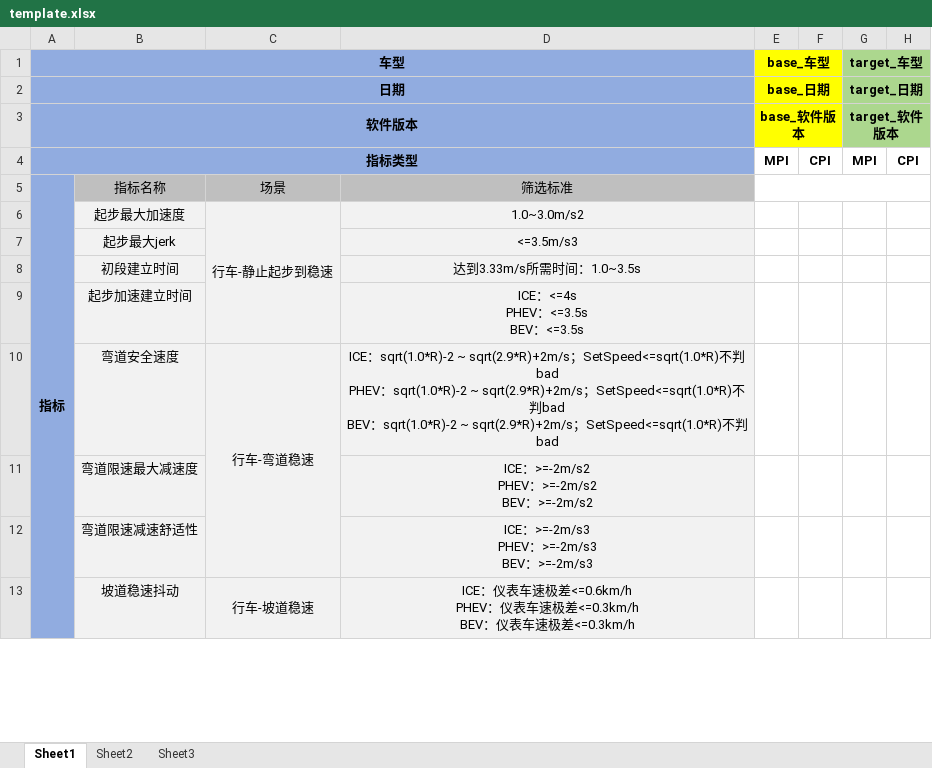
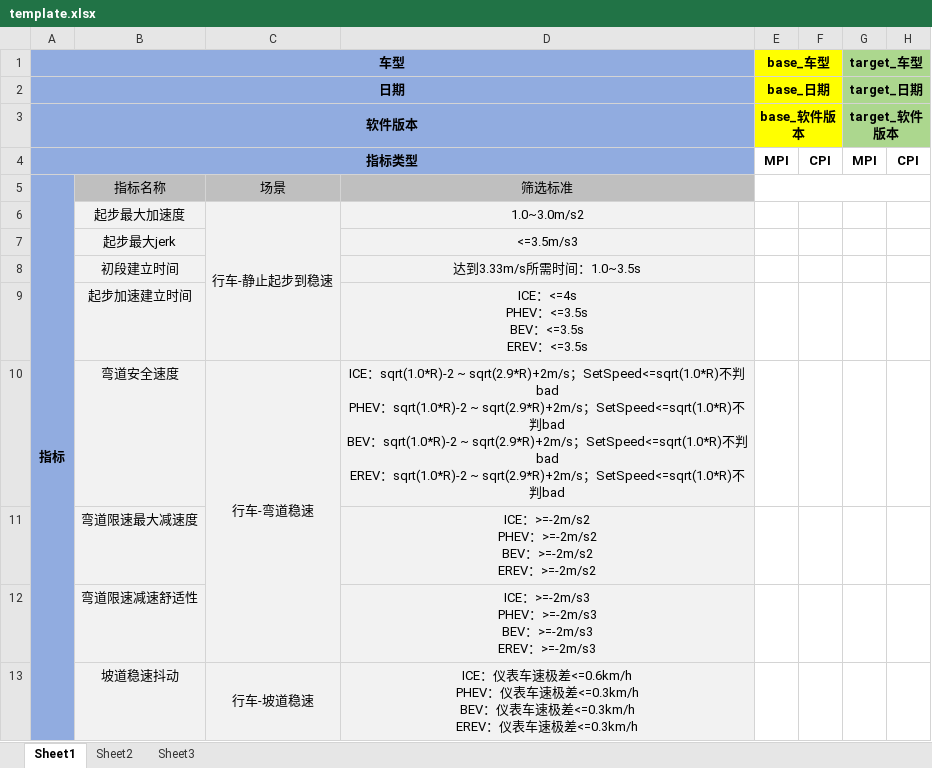
Before and after one commit to cyh0000008/DataMiningCode, an Excel workbook: CompareKPI_United/template.xlsx, sheet Sheet1, drawn as a sheet; only a part is shown; values as stored, in another font and other column widths than the file's, no borders; ↵ is a line break in a cell; the diff covers the shown part only; the diff names each change by its address in the sheet, - before the commit and + after, or states it on an @@ line.

```diff
--- a/CompareKPI_United/template.xlsx (sheet Sheet1)
+++ b/CompareKPI_United/template.xlsx (sheet Sheet1)
-D9: ICE：<=4s ↵ PHEV：<=3.5s ↵ BEV：<=3.5s
+D9: ICE：<=4s ↵ PHEV：<=3.5s ↵ BEV：<=3.5s ↵ EREV：<=3.5s
-D10: …判bad
+D10: …判bad ↵ EREV：sqrt(1.0*R)-2 ~ sqrt(2.9*R)+2m/s；SetSpeed<=sqrt(1.0*R)不判bad
-D11: …：>=-2m/s2
+D11: …：>=-2m/s2 ↵ EREV：>=-2m/s2
-D12: …：>=-2m/s3
+D12: …：>=-2m/s3 ↵ EREV：>=-2m/s3
-D13: …速极差<=0.3km/h
+D13: …速极差<=0.3km/h ↵ EREV：仪表车速极差<=0.3km/h
```
Also changed, not shown: 6 edited cells elsewhere in this sheet, CompareKPI_United/templates/template_J6B.xlsx, CompareKPI_United/templates/template_MMT.xlsx, 23 other files.
